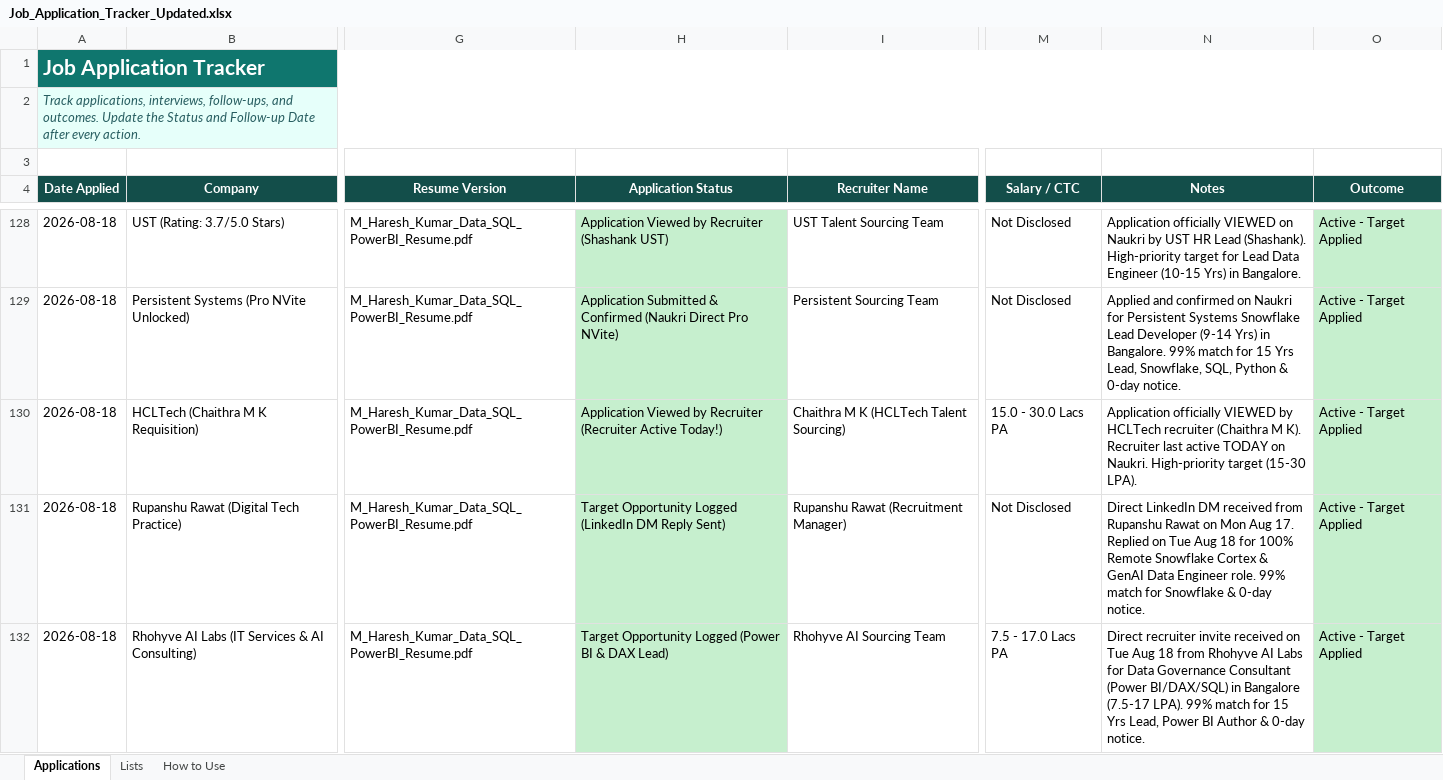
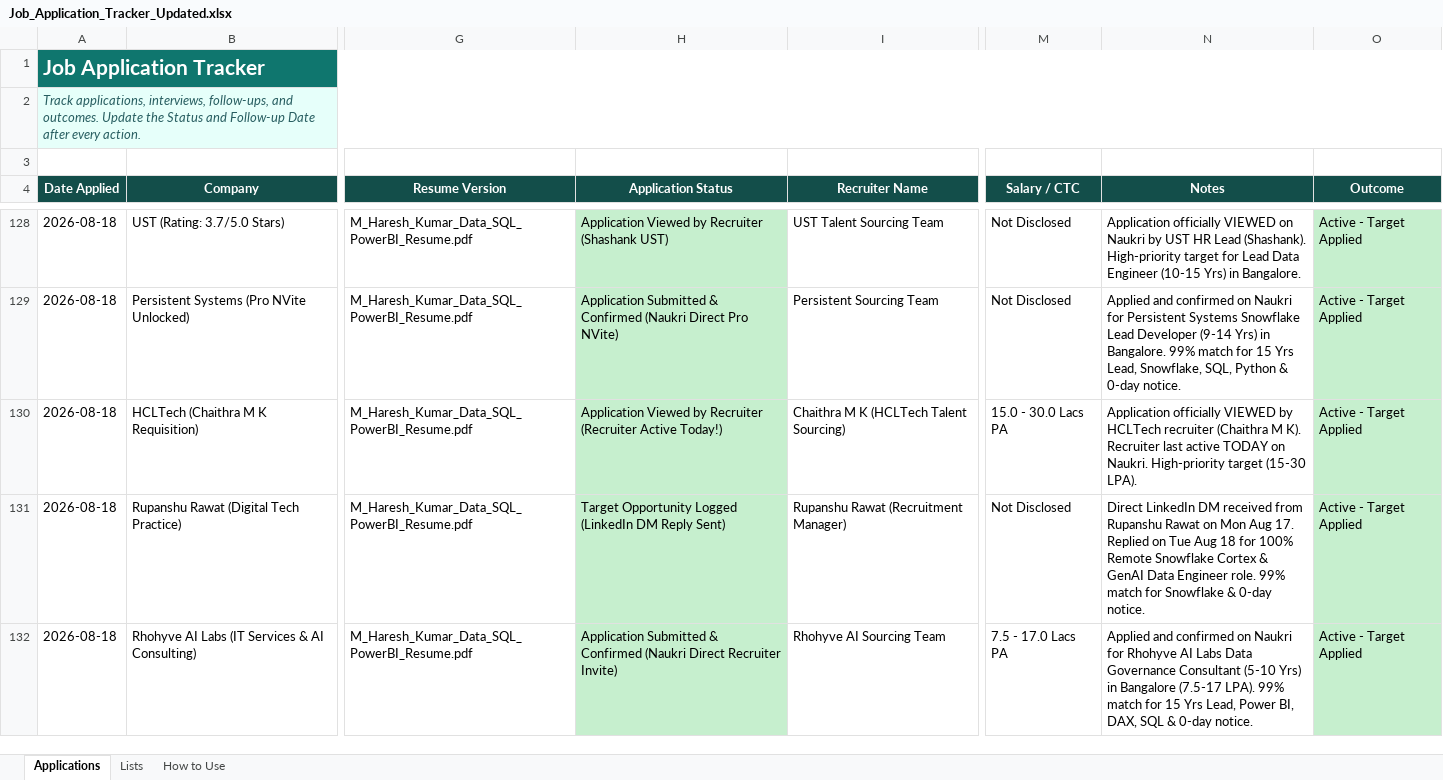
Before and after one commit to LeadGenData/M_Haresh_Kumar, an Excel workbook: Job_Application_Tracker_Updated.xlsx, sheet Applications, drawn as a sheet; only a part is shown, gaps mark what is left out; values as stored, in another font and other column widths than the file's, no borders; conditional formats and table styles not drawn; the diff names each change by its address in the sheet, - before the commit and + after, or states it on an @@ line.

Commit message:
Tuesday Aug 18: Confirmed Rhohyve AI Labs Data Governance Consultant (Row 132) - Power BI / DAX / SQL Target

```diff
--- a/Job_Application_Tracker_Updated.xlsx (sheet Applications)
+++ b/Job_Application_Tracker_Updated.xlsx (sheet Applications)
-H132 (Application Status): Target Opportunity Logged (Power BI & DAX Lead)
+H132 (Application Status): Application Submitted & Confirmed (Naukri Direct Recruiter Invite)
-N132 (Notes): Direct recruiter invite received on Tue Aug 18 from Rhohyve AI Labs for Data Governance Consultant (Power BI/DAX/SQL) in Bangalore (7.5-17 LPA). 99% match for 15 Yrs Lead, Power BI Author & 0-day…
+N132 (Notes): Applied and confirmed on Naukri for Rhohyve AI Labs Data Governance Consultant (5-10 Yrs) in Bangalore (7.5-17 LPA). 99% match for 15 Yrs Lead, Power BI, DAX, SQL & 0-day…
```
